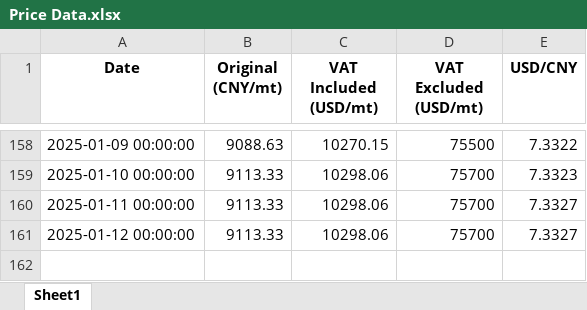
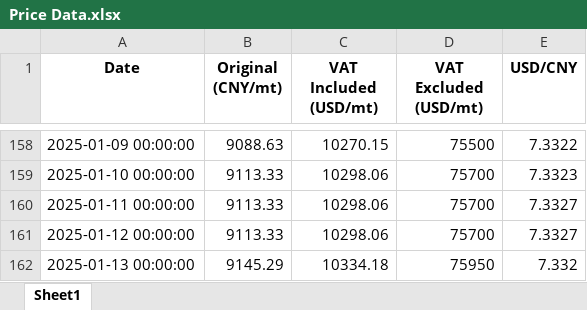
Before and after one commit to he-man-shoo/scraper, an Excel workbook: Price Data.xlsx, sheet Sheet1, drawn as a sheet; only a part is shown, gaps mark what is left out; values as stored, in another font and other column widths than the file's, no borders; the diff names each change by its address in the sheet, - before the commit and + after, or states it on an @@ line.

Commit message:
Added a new row to the Excel file

```diff
--- a/Price Data.xlsx (sheet Sheet1)
+++ b/Price Data.xlsx (sheet Sheet1)
+row 162: 2025-01-13 00:00:00 | 9145.29 | 10334.18 | 75950 | 7.332
```
